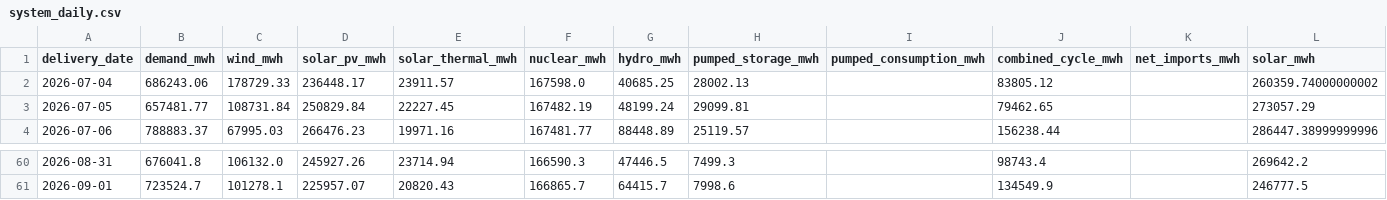
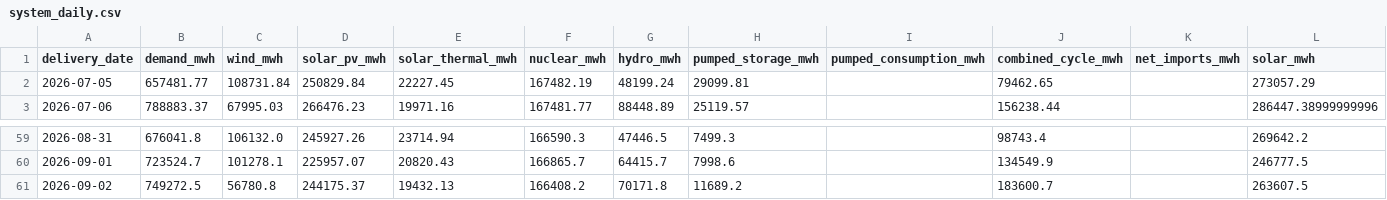
Before and after one commit to Evanssdas/Spain-Market-Platform, a CSV file: data/processed/system_daily.csv, drawn as a sheet; only a part is shown, gaps mark what is left out.

```diff
--- a/data/processed/system_daily.csv
+++ b/data/processed/system_daily.csv
@@ -1,3 +1,2 @@
 delivery_date,demand_mwh,wind_mwh,solar_pv_mwh,solar_thermal_mwh,nuclear_mwh,hydro_mwh,pumped_storage_mwh,pumped_consumption_mwh,combined_cycle_mwh,net_imports_mwh,solar_mwh
-2026-07-04,686243.06,178729.33,236448.17,23911.57,167598.0,40685.25,28002.13,,83805.12,,260359.74000000002
 2026-07-05,657481.77,108731.84,250829.84,22227.45,167482.19,48199.24,29099.81,,79462.65,,273057.29
@@ -61 +60,2 @@ delivery_date,demand_mwh,wind_mwh,solar_pv_mwh,solar_thermal_mwh,nuclear_mwh,hyd
 2026-09-01,723524.7,101278.1,225957.07,20820.43,166865.7,64415.7,7998.6,,134549.9,,246777.5
+2026-09-02,749272.5,56780.8,244175.37,19432.13,166408.2,70171.8,11689.2,,183600.7,,263607.5
```
Also changed, not shown: data/processed/prices_daily.csv, data/processed/weather_daily.csv, 7 other files.
